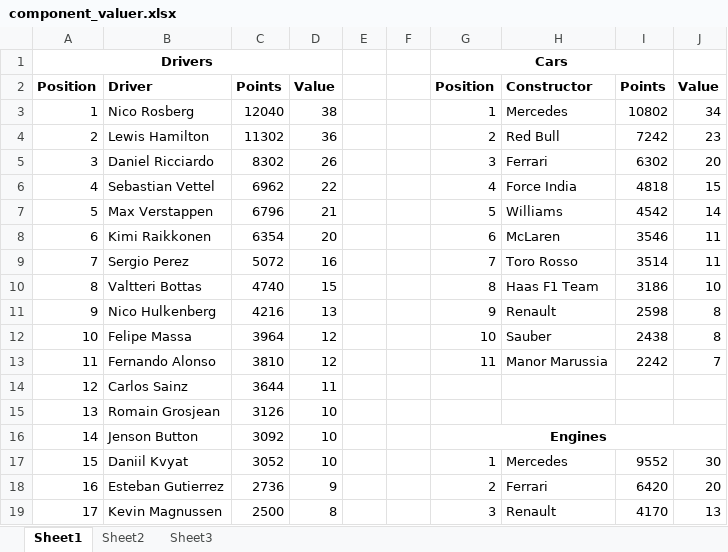
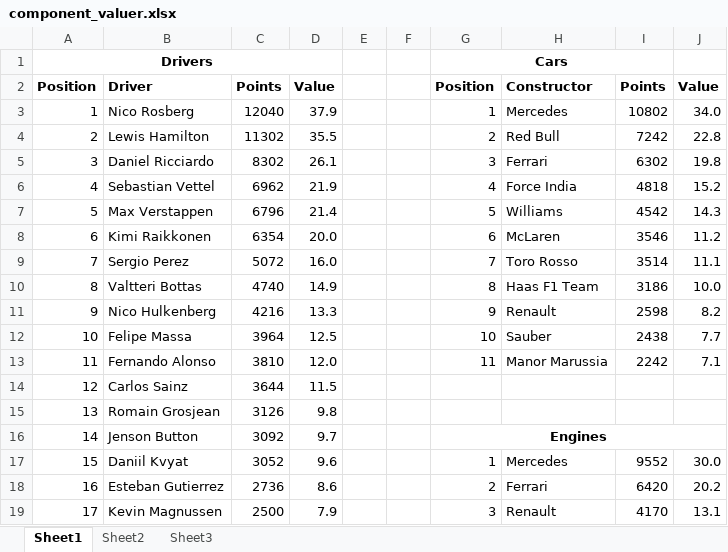
Before and after one commit to trennas/fantasyf1, an Excel workbook: Artifacts/component_valuer.xlsx, sheet Sheet1, drawn as a sheet; only a part is shown; values as stored, in another font and other column widths than the file's, no borders; the diff covers the shown part only; the diff names each change by its address in the sheet, - before the commit and + after, or states it on an @@ line.

Commit message:
Updated 2017 costing data based off new calculator spreadsheet

```diff
--- a/Artifacts/component_valuer.xlsx (sheet Sheet1)
+++ b/Artifacts/component_valuer.xlsx (sheet Sheet1)
-D3: 38
+D3: 37.9
-J3: 34
+J3: 34.0
-D4: 36
+D4: 35.5
-J4: 23
+J4: 22.8
-D5: 26
+D5: 26.1
-J5: 20
+J5: 19.8
-D6: 22
+D6: 21.9
-J6: 15
+J6: 15.2
-D7: 21
+D7: 21.4
-J7: 14
+J7: 14.3
-D8: 20
+D8: 20.0
-J8: 11
+J8: 11.2
-D9: 16
+D9: 16.0
-J9: 11
+J9: 11.1
-D10: 15
+D10: 14.9
-J10: 10
+J10: 10.0
-D11: 13
+D11: 13.3
-J11: 8
+J11: 8.2
-D12: 12
+D12: 12.5
-J12: 8
+J12: 7.7
-D13: 12
+D13: 12.0
-J13: 7
+J13: 7.1
-D14: 11
+D14: 11.5
-D15: 10
+D15: 9.8
-D16: 10
+D16: 9.7
-D17: 10
+D17: 9.6
-J17: 30
+J17: 30.0
-D18: 9
+D18: 8.6
-J18: 20
+J18: 20.2
-D19: 8
+D19: 7.9
-J19: 13
+J19: 13.1
```
Also changed, not shown: 6 edited cells elsewhere in this sheet, 1 other file.
